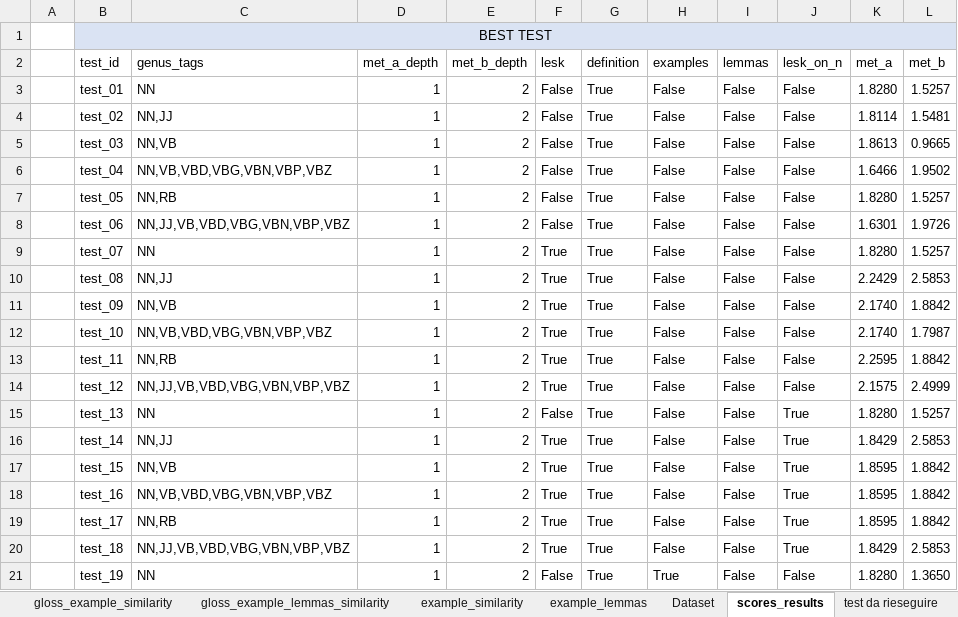
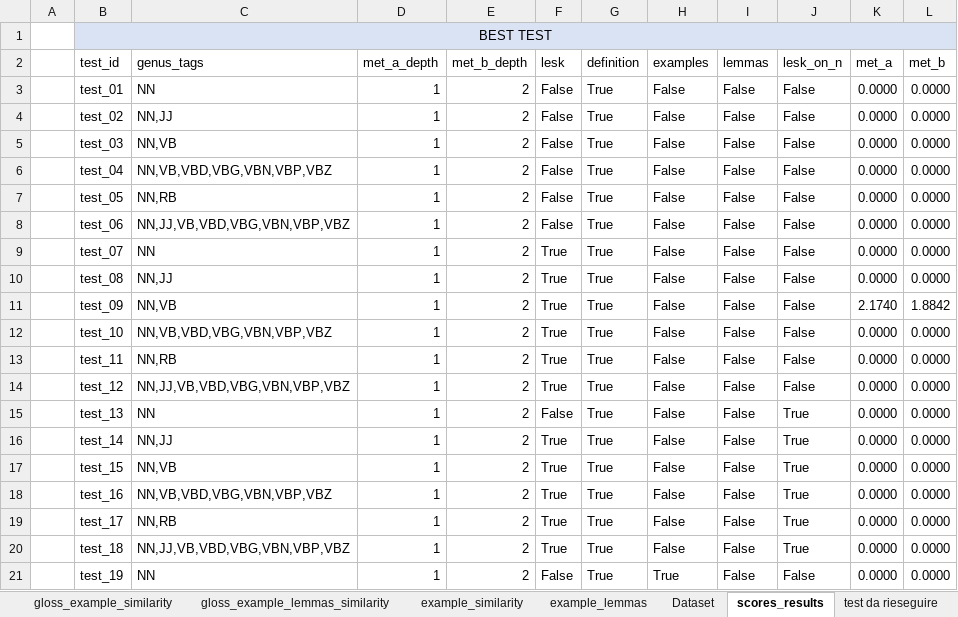
Before and after one commit to VittorioParagallo/tln-1920, an Excel workbook: part3/exercise2/reports/results_summary.xlsm, sheet scores_results, drawn as a sheet; only a part is shown; values as stored, in another font and other column widths than the file's, no borders; conditional formats not drawn; the diff covers the shown part only; the diff names each change by its address in the sheet, - before the commit and + after, or states it on an @@ line.

```diff
--- a/part3/exercise2/reports/results_summary.xlsm (sheet scores_results)
+++ b/part3/exercise2/reports/results_summary.xlsm (sheet scores_results)
-K3 (met_a): 1.8280
+K3 (met_a): 0.0000
-L3 (met_b): 1.5257
+L3 (met_b): 0.0000
-K4 (met_a): 1.8114
+K4 (met_a): 0.0000
-L4 (met_b): 1.5481
+L4 (met_b): 0.0000
-K5 (met_a): 1.8613
+K5 (met_a): 0.0000
-L5 (met_b): 0.9665
+L5 (met_b): 0.0000
-K6 (met_a): 1.6466
+K6 (met_a): 0.0000
-L6 (met_b): 1.9502
+L6 (met_b): 0.0000
-K7 (met_a): 1.8280
+K7 (met_a): 0.0000
-L7 (met_b): 1.5257
+L7 (met_b): 0.0000
-K8 (met_a): 1.6301
+K8 (met_a): 0.0000
-L8 (met_b): 1.9726
+L8 (met_b): 0.0000
-K9 (met_a): 1.8280
+K9 (met_a): 0.0000
-L9 (met_b): 1.5257
+L9 (met_b): 0.0000
-K10 (met_a): 2.2429
+K10 (met_a): 0.0000
-L10 (met_b): 2.5853
+L10 (met_b): 0.0000
-K12 (met_a): 2.1740
+K12 (met_a): 0.0000
-L12 (met_b): 1.7987
+L12 (met_b): 0.0000
-K13 (met_a): 2.2595
+K13 (met_a): 0.0000
-L13 (met_b): 1.8842
+L13 (met_b): 0.0000
-K14 (met_a): 2.1575
+K14 (met_a): 0.0000
-L14 (met_b): 2.4999
+L14 (met_b): 0.0000
-K15 (met_a): 1.8280
+K15 (met_a): 0.0000
-L15 (met_b): 1.5257
+L15 (met_b): 0.0000
-K16 (met_a): 1.8429
+K16 (met_a): 0.0000
-L16 (met_b): 2.5853
+L16 (met_b): 0.0000
-K17:K19 (met_a): 1.8595
+K17:K19 (met_a): 0.0000
-L17:L19 (met_b): 1.8842
+L17:L19 (met_b): 0.0000
-K20 (met_a): 1.8429
+K20 (met_a): 0.0000
-L20 (met_b): 2.5853
+L20 (met_b): 0.0000
-K21 (met_a): 1.8280
+K21 (met_a): 0.0000
-L21 (met_b): 1.3650
+L21 (met_b): 0.0000
```
Also changed, not shown: 36 edited cells elsewhere in this sheet, sheet Dataset, sheet gloss_similarity, sheet gloss_example_similarity, sheet gloss_example_lemmas_similarity, sheet example_similarity, sheet example_lemmas, formulas that keep their value, 26 other files.
